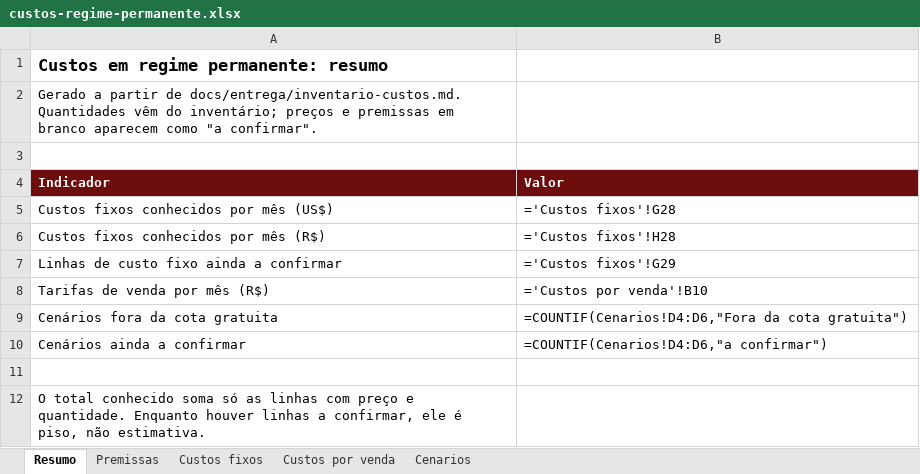
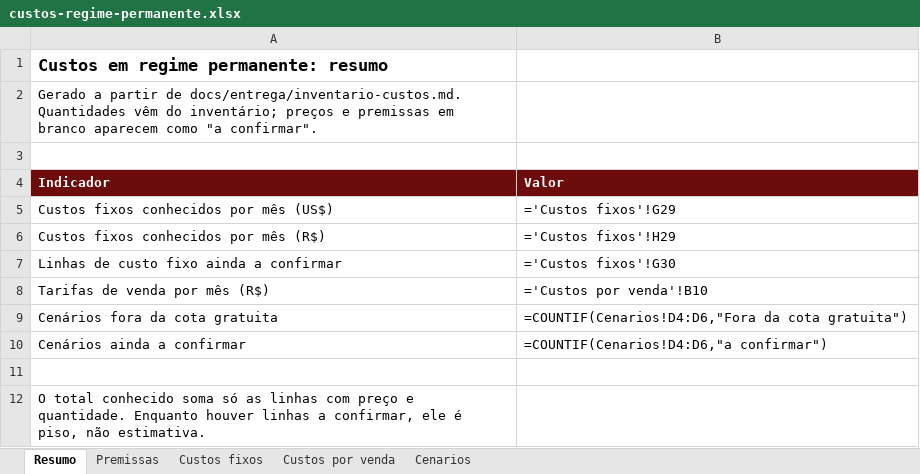
Before and after one commit to henriqueluza/lexintegra, an Excel workbook: docs/entrega/custos-regime-permanente.xlsx, sheet Resumo, drawn as a sheet; values as stored, in another font and other column widths than the file's, no borders; formulas without a stored value are shown as written; the diff names each change by its address in the sheet, - before the commit and + after, or states it on an @@ line.

```diff
--- a/docs/entrega/custos-regime-permanente.xlsx (sheet Resumo)
+++ b/docs/entrega/custos-regime-permanente.xlsx (sheet Resumo)
-B5 (Valor): ='Custos fixos'!G28
+B5 (Valor): ='Custos fixos'!G29
-B6 (Valor): ='Custos fixos'!H28
+B6 (Valor): ='Custos fixos'!H29
-B7 (Valor): ='Custos fixos'!G29
+B7 (Valor): ='Custos fixos'!G30
```
Also changed, not shown: sheet Custos fixos, 8 other files.
